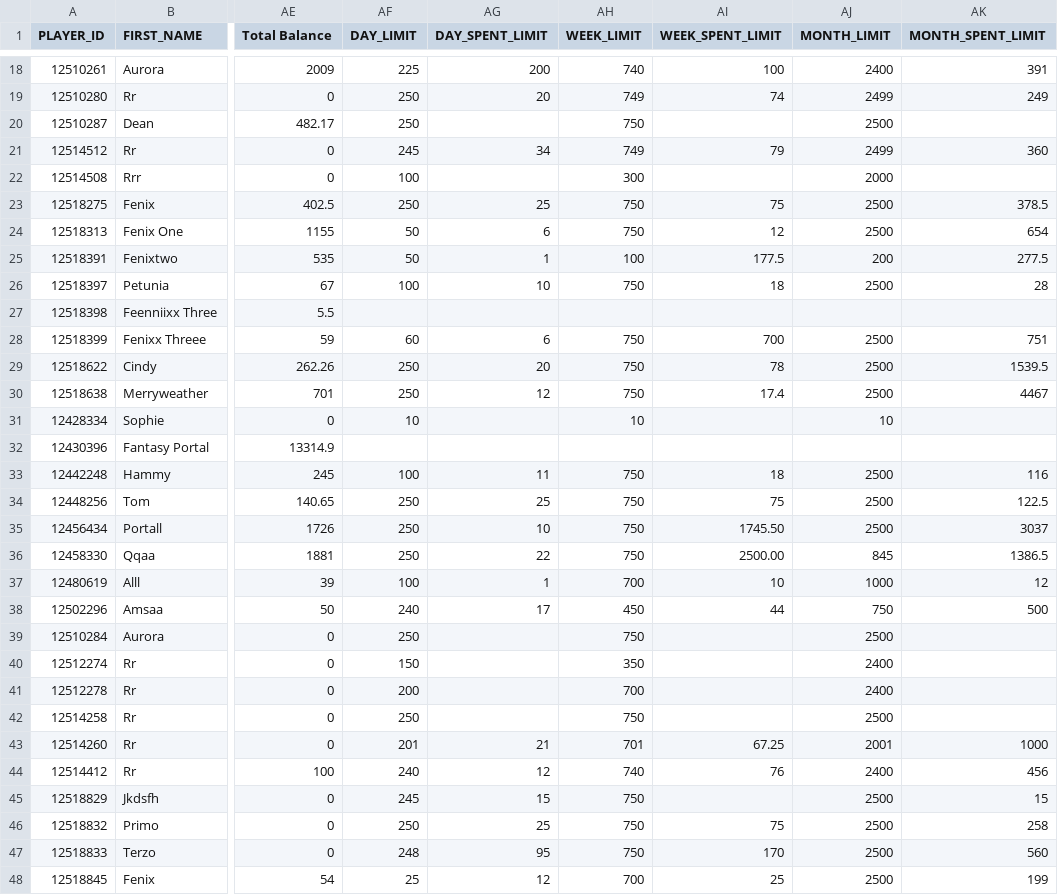
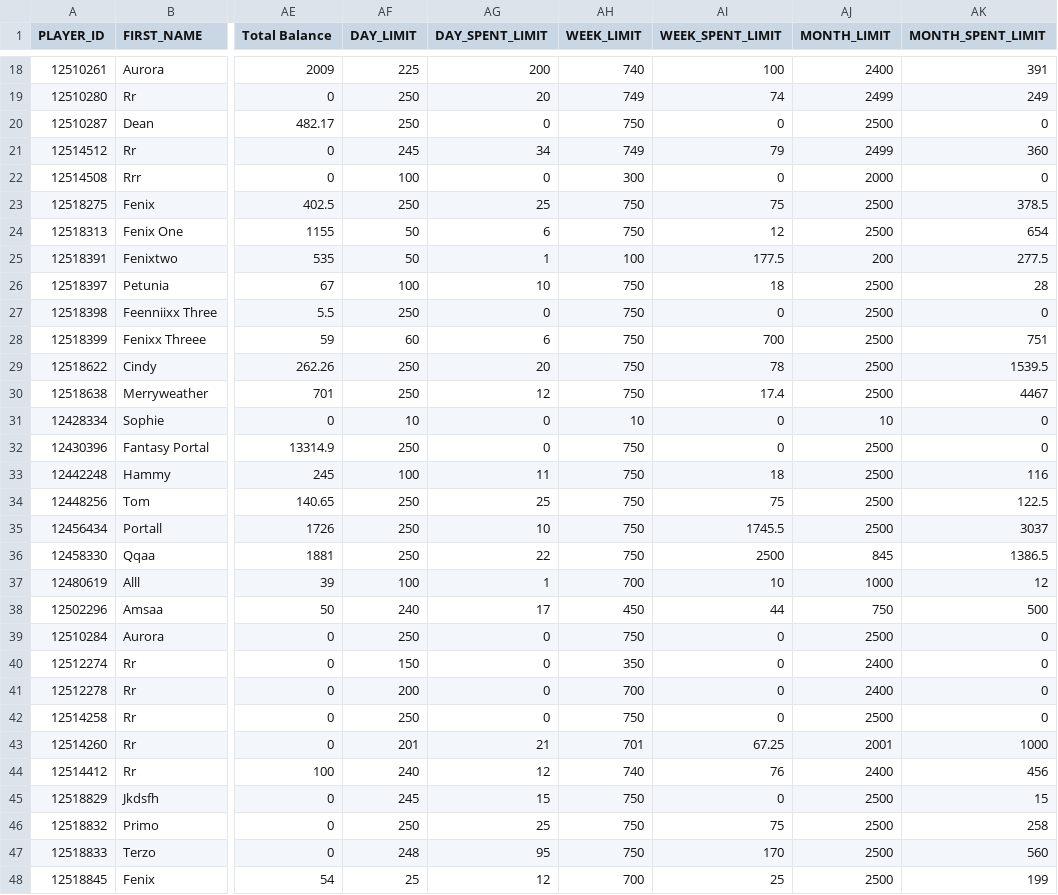
Before and after one commit to bhargavi1716/GA-API-Tests, a CSV file: gadm_limits.csv, drawn as a sheet; only a part is shown, gaps mark what is left out; the diff covers the shown part only; the diff names each change by its address in the sheet, - before the commit and + after, or states it on an @@ line.

Commit message:
added limits

```diff
--- a/gadm_limits.csv
+++ b/gadm_limits.csv
-AG20 (DAY_SPENT_LIMIT): (empty)
+AG20 (DAY_SPENT_LIMIT): 0
-AI20 (WEEK_SPENT_LIMIT): (empty)
+AI20 (WEEK_SPENT_LIMIT): 0
-AK20 (MONTH_SPENT_LIMIT): (empty)
+AK20 (MONTH_SPENT_LIMIT): 0
-AG22 (DAY_SPENT_LIMIT): (empty)
+AG22 (DAY_SPENT_LIMIT): 0
-AI22 (WEEK_SPENT_LIMIT): (empty)
+AI22 (WEEK_SPENT_LIMIT): 0
-AK22 (MONTH_SPENT_LIMIT): (empty)
+AK22 (MONTH_SPENT_LIMIT): 0
-AF27 (DAY_LIMIT): (empty)
+AF27 (DAY_LIMIT): 250
-AG27 (DAY_SPENT_LIMIT): (empty)
+AG27 (DAY_SPENT_LIMIT): 0
-AH27 (WEEK_LIMIT): (empty)
+AH27 (WEEK_LIMIT): 750
-AI27 (WEEK_SPENT_LIMIT): (empty)
+AI27 (WEEK_SPENT_LIMIT): 0
-AJ27 (MONTH_LIMIT): (empty)
+AJ27 (MONTH_LIMIT): 2500
-AK27 (MONTH_SPENT_LIMIT): (empty)
+AK27 (MONTH_SPENT_LIMIT): 0
-AG31:AG32 (DAY_SPENT_LIMIT): (empty)
+AG31:AG32 (DAY_SPENT_LIMIT): 0
-AI31:AI32 (WEEK_SPENT_LIMIT): (empty)
+AI31:AI32 (WEEK_SPENT_LIMIT): 0
-AK31:AK32 (MONTH_SPENT_LIMIT): (empty)
+AK31:AK32 (MONTH_SPENT_LIMIT): 0
-AF32 (DAY_LIMIT): (empty)
+AF32 (DAY_LIMIT): 250
-AH32 (WEEK_LIMIT): (empty)
+AH32 (WEEK_LIMIT): 750
-AJ32 (MONTH_LIMIT): (empty)
+AJ32 (MONTH_LIMIT): 2500
-AI35 (WEEK_SPENT_LIMIT): 1745.50
+AI35 (WEEK_SPENT_LIMIT): 1745.5
-AI36 (WEEK_SPENT_LIMIT): 2500.00
+AI36 (WEEK_SPENT_LIMIT): 2500
-AG39:AG42 (DAY_SPENT_LIMIT): (empty)
+AG39:AG42 (DAY_SPENT_LIMIT): 0
-AI39:AI42 (WEEK_SPENT_LIMIT): (empty)
+AI39:AI42 (WEEK_SPENT_LIMIT): 0
-AK39:AK42 (MONTH_SPENT_LIMIT): (empty)
+AK39:AK42 (MONTH_SPENT_LIMIT): 0
-AI45 (WEEK_SPENT_LIMIT): (empty)
+AI45 (WEEK_SPENT_LIMIT): 0
```
Also changed, not shown: 12 edited cells elsewhere in this file, 1 other file.
